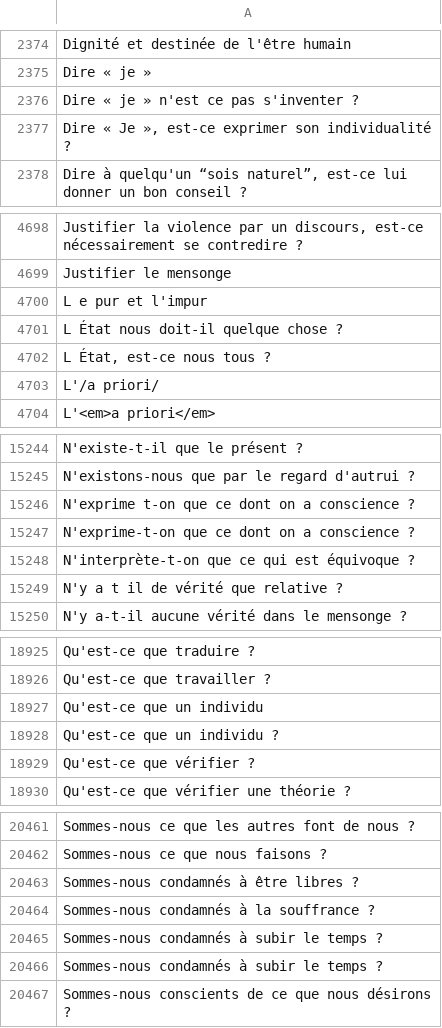
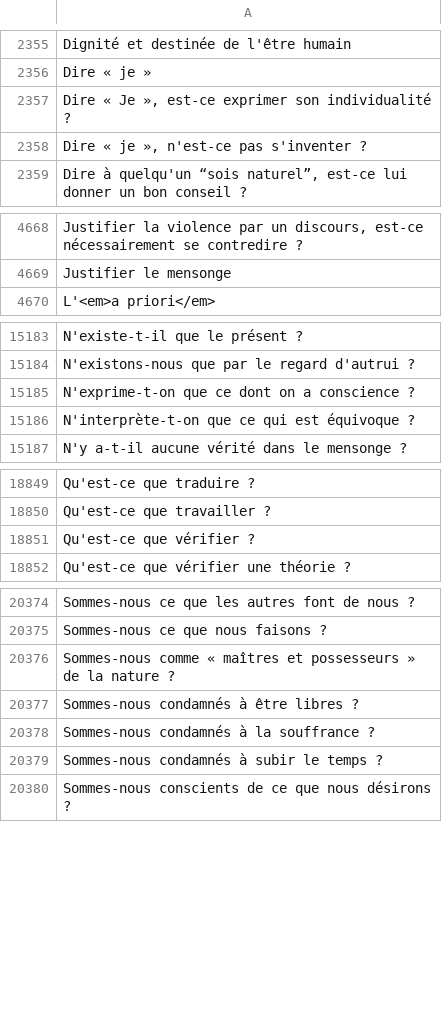
Before and after one commit to eyssette/sujets-philosophie, a TSV file: data/sujets-vrac.tsv, drawn as a sheet; only a part is shown, gaps mark what is left out; the diff covers the shown part only.

Commit message:
typos

```diff
--- a/data/sujets-vrac.tsv
+++ b/data/sujets-vrac.tsv
@@ -2375,4 +2356,4 @@ Dignité et destinée de l'être humain
 Dire « je »
-Dire « je » n'est ce pas s'inventer ?
 Dire « Je », est-ce exprimer son individualité ?
+Dire « je », n'est-ce pas s'inventer ?
 Dire à quelqu'un “sois naturel”, est-ce lui donner un bon conseil ?
@@ -4699,6 +4669,2 @@ Justifier la violence par un discours, est-ce nécessairement se contredire ?
 Justifier le mensonge
-L e pur et l'impur
-L État nous doit-il quelque chose ?
-L État, est-ce nous tous ?
-L'/a priori/
 L'<em>a priori</em>
@@ -15245,6 +15184,4 @@ N'existe-t-il que le présent ?
 N'existons-nous que par le regard d'autrui ?
-N'exprime t-on que ce dont on a conscience ?
 N'exprime-t-on que ce dont on a conscience ?
 N'interprète-t-on que ce qui est équivoque ?
-N'y a t il de vérité que relative ?
 N'y a-t-il aucune vérité dans le mensonge ?
@@ -18926,4 +18850,2 @@ Qu'est-ce que traduire ?
 Qu'est-ce que travailler ?
-Qu'est-ce que un individu
-Qu'est-ce que un individu ?
 Qu'est-ce que vérifier ?
@@ -20462,2 +20375,3 @@ Sommes-nous ce que les autres font de nous ?
 Sommes-nous ce que nous faisons ?
+Sommes-nous comme « maîtres et possesseurs » de la nature ?
 Sommes-nous condamnés à être libres ?
@@ -20465,3 +20379,2 @@ Sommes-nous condamnés à la souffrance ?
 Sommes-nous condamnés à subir le temps ?
-Sommes-nous condamnés à subir le temps ?
 Sommes-nous conscients de ce que nous désirons ?
```
Also changed, not shown: 4 added rows, 103 removed rows and 18 edited cells elsewhere in this file.
